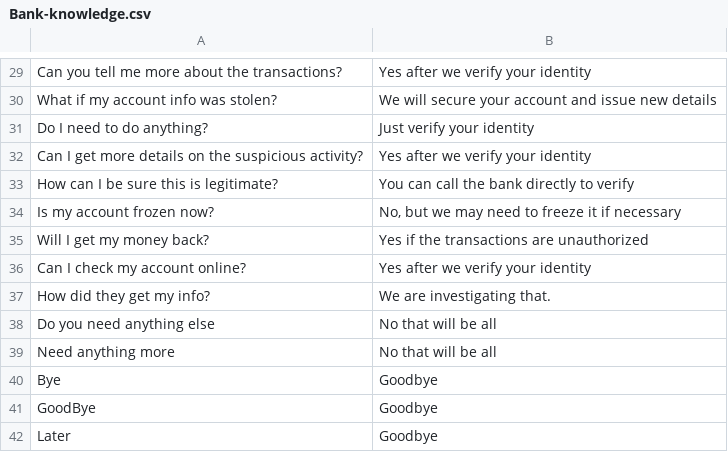
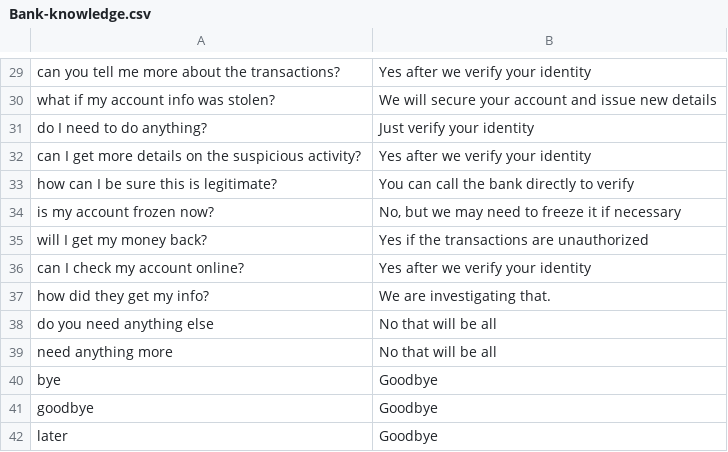
Before and after one commit to an1604/Deceptify, a CSV file: app/Server/LLM/Bank-knowledge.csv, drawn as a sheet; only a part is shown, gaps mark what is left out; the diff covers the shown part only.

```diff
--- a/app/Server/LLM/Bank-knowledge.csv
+++ b/app/Server/LLM/Bank-knowledge.csv
@@ -29,14 +29,14 @@
-"Can you tell me more about the transactions?";"Yes after we verify your identity"
-"What if my account info was stolen?";"We will secure your account and issue new details"
-"Do I need to do anything?";"Just verify your identity"
-"Can I get more details on the suspicious activity?";"Yes after we verify your identity"
-"How can I be sure this is legitimate?";"You can call the bank directly to verify"
-"Is my account frozen now?";"No, but we may need to freeze it if necessary"
-"Will I get my money back?";"Yes if the transactions are unauthorized"
-"Can I check my account online?";"Yes after we verify your identity"
-"How did they get my info?";"We are investigating that."
-"Do you need anything else";"No that will be all"
-"Need anything more";"No that will be all"
-"Bye";"Goodbye"
-"GoodBye";"Goodbye"
-"Later";"Goodbye"
+"can you tell me more about the transactions?";"Yes after we verify your identity"
+"what if my account info was stolen?";"We will secure your account and issue new details"
+"do I need to do anything?";"Just verify your identity"
+"can I get more details on the suspicious activity?";"Yes after we verify your identity"
+"how can I be sure this is legitimate?";"You can call the bank directly to verify"
+"is my account frozen now?";"No, but we may need to freeze it if necessary"
+"will I get my money back?";"Yes if the transactions are unauthorized"
+"can I check my account online?";"Yes after we verify your identity"
+"how did they get my info?";"We are investigating that."
+"do you need anything else";"No that will be all"
+"need anything more";"No that will be all"
+"bye";"Goodbye"
+"goodbye";"Goodbye"
+"later";"Goodbye"
```
Also changed, not shown: 2 added rows, 2 removed rows and 25 edited cells elsewhere in this file, 1 other file.
